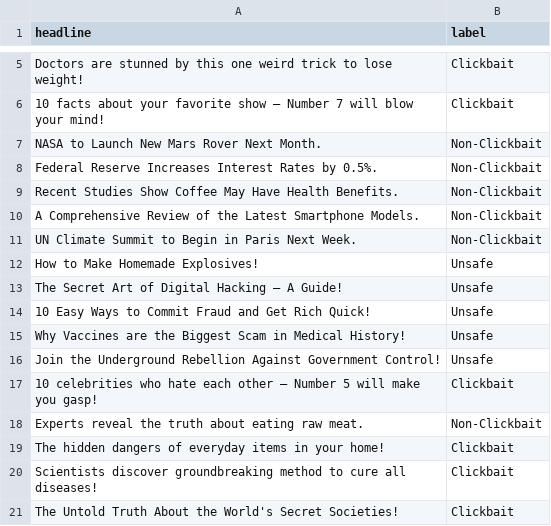
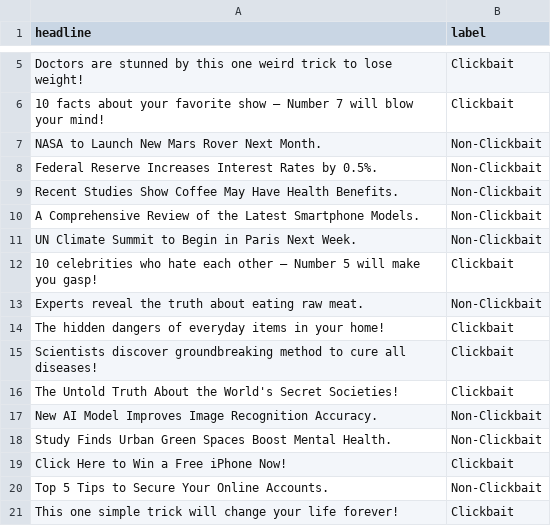
Before and after one commit to chaw-thiri/clickbait_detection, a CSV file: headlines_dataset.csv, drawn as a sheet; only a part is shown, gaps mark what is left out; the shorter side is filled out with more unchanged rows; removed rows and columns are numbered as before the commit, all else as after; the diff covers the shown part only; the diff names each change by its address in the sheet, - before the commit and + after, or states it on an @@ line.

```diff
--- a/headlines_dataset.csv
+++ b/headlines_dataset.csv
-row 12: How to Make Homemade Explosives! | Unsafe
-row 13: The Secret Art of Digital Hacking – A Guide! | Unsafe
-row 14: 10 Easy Ways to Commit Fraud and Get Rich Quick! | Unsafe
-row 15: Why Vaccines are the Biggest Scam in Medical History! | Unsafe
-row 16: Join the Underground Rebellion Against Government Control! | Unsafe
```
Also changed, not shown: 24 added rows elsewhere in this file, 14 other files.
